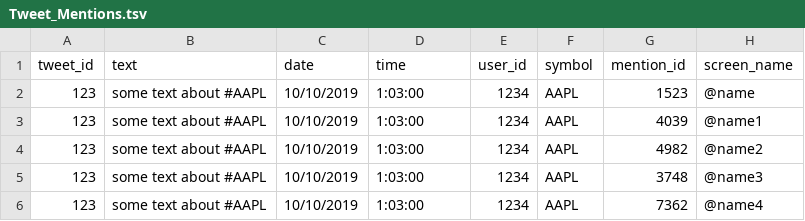
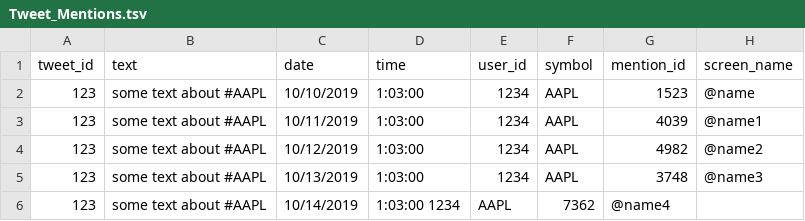
Before and after one commit to sjmiller8182/Warehousing-Stock-Tweet-Data, a TSV file: sample_data/TwitterData/Tweet_Mentions.tsv, drawn as a sheet.

```diff
--- a/sample_data/TwitterData/Tweet_Mentions.tsv
+++ b/sample_data/TwitterData/Tweet_Mentions.tsv
@@ -2,5 +2,5 @@ tweet_id	text	date	time	user_id	symbol	mention_id	screen_name
 123	some text about #AAPL	10/10/2019	1:03:00	1234	AAPL	1523	@name
-123	some text about #AAPL	10/10/2019	1:03:00	1234	AAPL	4039	@name1
-123	some text about #AAPL	10/10/2019	1:03:00	1234	AAPL	4982	@name2
-123	some text about #AAPL	10/10/2019	1:03:00	1234	AAPL	3748	@name3
-123	some text about #AAPL	10/10/2019	1:03:00	1234	AAPL	7362	@name4
+123	some text about #AAPL	10/11/2019	1:03:00	1234	AAPL	4039	@name1
+123	some text about #AAPL	10/12/2019	1:03:00	1234	AAPL	4982	@name2
+123	some text about #AAPL	10/13/2019	1:03:00	1234	AAPL	3748	@name3
+123	some text about #AAPL	10/14/2019	1:03:00 1234	AAPL	7362	@name4
```
Also changed, not shown: sample_data/FinancialData/SampleFinData_Hive-Complete/bbands_open_15_min.csv, sample_data/TwitterData/Tweet_Hashtags.tsv, 1 other file.
